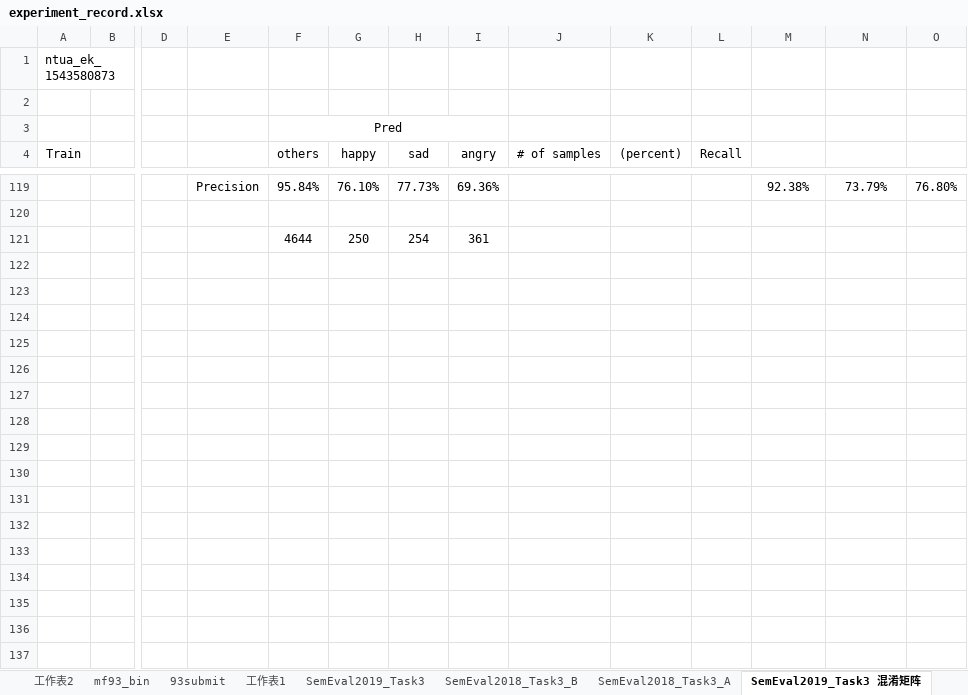
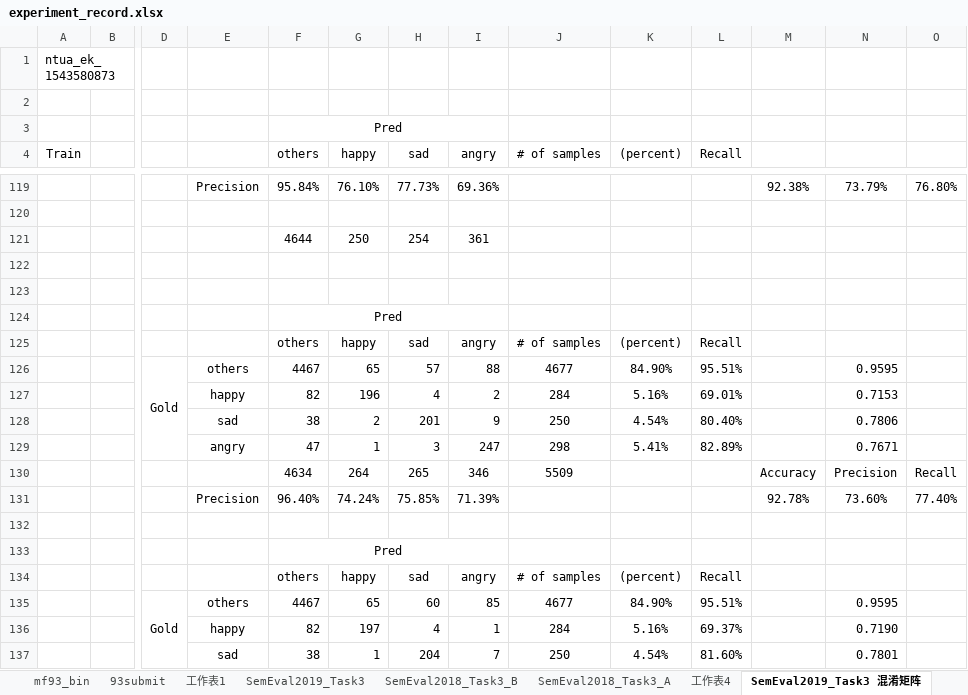
Before and after one commit to liangxh/irony_detection, an Excel workbook: experiment_record.xlsx, sheet SemEval2019_Task3 混淆矩阵, drawn as a sheet; only a part is shown, gaps mark what is left out; values as stored, in another font and other column widths than the file's, no borders; rows hold the shown columns only; the diff covers the shown part only; the diff names each change by its address in the sheet, - before the commit and + after, or states it on an @@ line.

```diff
--- a/experiment_record.xlsx (sheet SemEval2019_Task3 混淆矩阵)
+++ b/experiment_record.xlsx (sheet SemEval2019_Task3 混淆矩阵)
+sheet tab: 工作表4
+row 122: (empty)
+row 123: (empty)
+row 124:  |  |  |  | Pred
+row 125:  |  |  |  | others | happy | sad | angry | # of samples | (percent) | Recall
+row 126:  |  | Gold | others | 4467 | 65 | 57 | 88 | 4677 | 84.90% | 95.51% |  | 0.9595
+row 127:  |  |  | happy | 82 | 196 | 4 | 2 | 284 | 5.16% | 69.01% |  | 0.7153
+row 128:  |  |  | sad | 38 | 2 | 201 | 9 | 250 | 4.54% | 80.40% |  | 0.7806
+row 129:  |  |  | angry | 47 | 1 | 3 | 247 | 298 | 5.41% | 82.89% |  | 0.7671
+row 130:  |  |  |  | 4634 | 264 | 265 | 346 | 5509 |  |  | Accuracy | Precision | Recall
+row 131:  |  |  | Precision | 96.40% | 74.24% | 75.85% | 71.39% |  |  |  | 92.78% | 73.60% | 77.40%
+row 132: (empty)
+row 133:  |  |  |  | Pred
+row 134:  |  |  |  | others | happy | sad | angry | # of samples | (percent) | Recall
+row 135:  |  | Gold | others | 4467 | 65 | 60 | 85 | 4677 | 84.90% | 95.51% |  | 0.9595
+row 136:  |  |  | happy | 82 | 197 | 4 | 1 | 284 | 5.16% | 69.37% |  | 0.7190
+row 137:  |  |  | sad | 38 | 1 | 204 | 7 | 250 | 4.54% | 81.60% |  | 0.7801
```
Also changed, not shown: 14 added rows elsewhere in this sheet, sheet SemEval2018_Task3_B, sheet SemEval2018_Task3_A, sheet 93submit, 7 other files.
